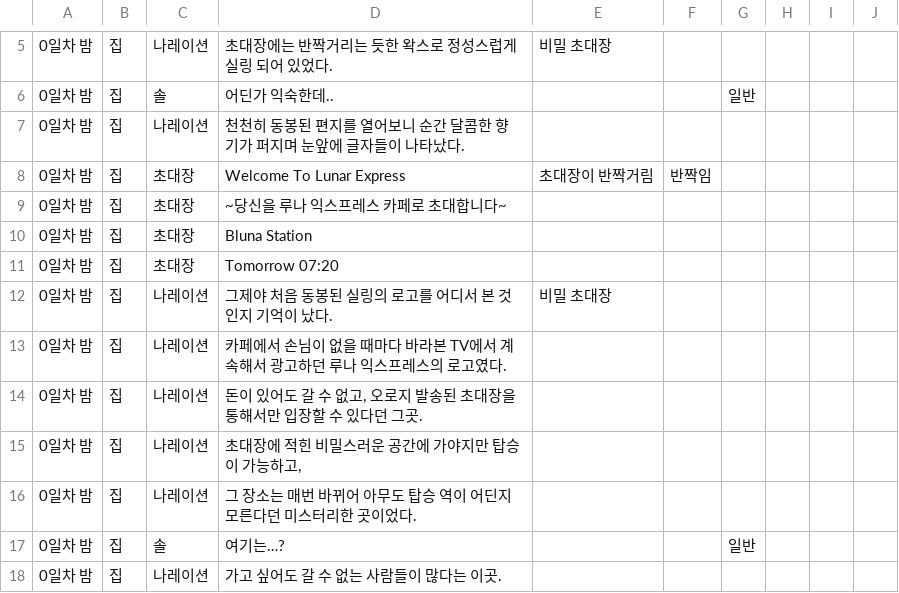
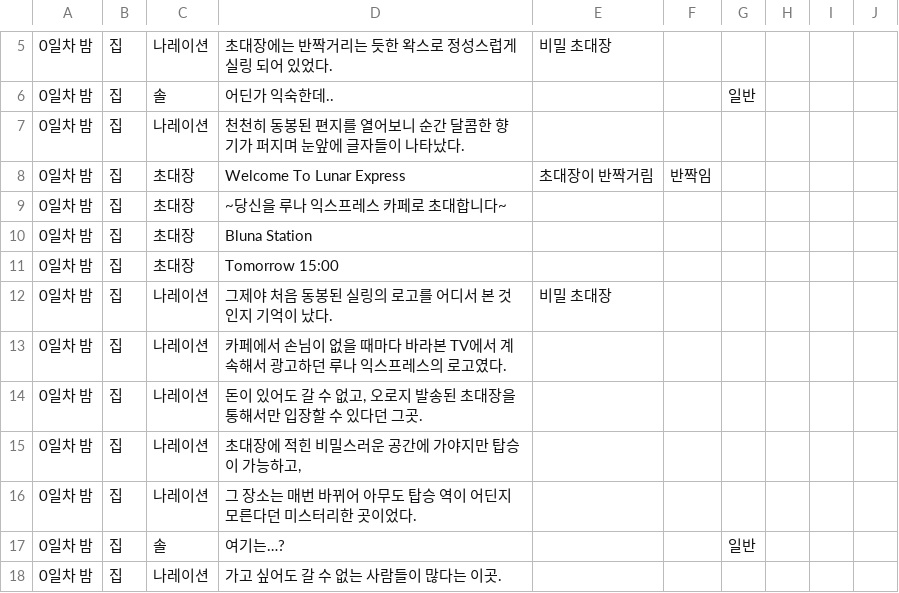
Before and after one commit to juyonLee00/TravelAroundTheWorld, a CSV file: Assets/Resources/Travel Around The World - CH0.csv, drawn as a sheet; only a part is shown, gaps mark what is left out.

```diff
--- a/Assets/Resources/Travel Around The World - CH0.csv
+++ b/Assets/Resources/Travel Around The World - CH0.csv
@@ -10,3 +10,3 @@
 0일차 밤,집,초대장,Bluna Station,,,,,,
-0일차 밤,집,초대장,Tomorrow 07:20,,,,,,
+0일차 밤,집,초대장,Tomorrow 15:00,,,,,,
 0일차 밤,집,나레이션,그제야 처음 동봉된 실링의 로고를 어디서 본 것인지 기억이 났다.,비밀 초대장,,,,,
```
Also changed, not shown: 1 other file.
